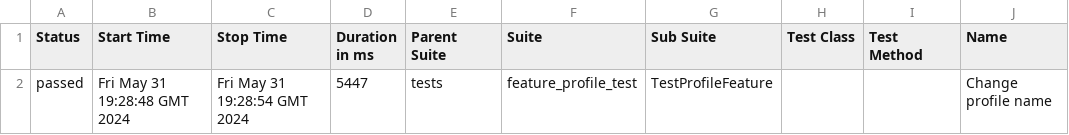
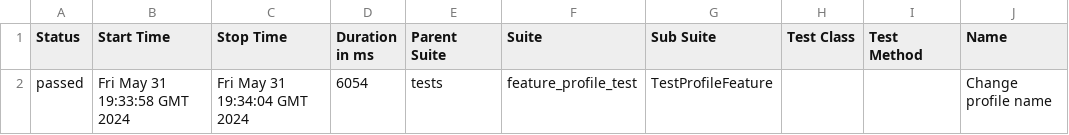
Before and after one commit to rosemqa/CI, a CSV file: data/suites.csv, drawn as a sheet; only a part is shown; the diff names each change by its address in the sheet, - before the commit and + after, or states it on an @@ line.

```diff
--- a/data/suites.csv
+++ b/data/suites.csv
-B2 (Start Time): Fri May 31 19:28:48 GMT 2024
+B2 (Start Time): Fri May 31 19:33:58 GMT 2024
-C2 (Stop Time): Fri May 31 19:28:54 GMT 2024
+C2 (Stop Time): Fri May 31 19:34:04 GMT 2024
-D2 (Duration in ms): 5447
+D2 (Duration in ms): 6054
```
Also changed, not shown: 16 other files.
